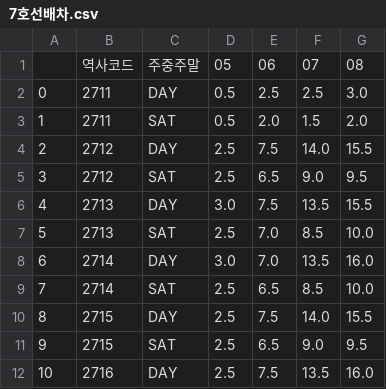
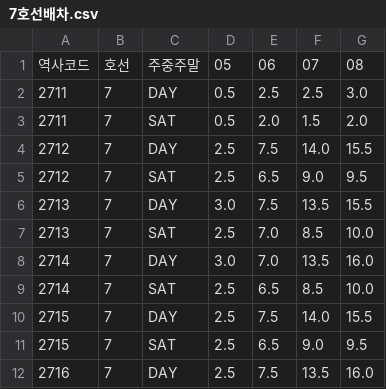
Before and after one commit to rhkddud0310/HaruSijack, a CSV file: Data/지하철배차시간데이터/7호선배차.csv, drawn as a sheet; only a part is shown; removed rows and columns are numbered as before the commit, all else as after; the diff names each change by its address in the sheet, - before the commit and + after, or states it on an @@ line.

```diff
--- a/Data/지하철배차시간데이터/7호선배차.csv
+++ b/Data/지하철배차시간데이터/7호선배차.csv
-column A, rows 2-12: 0 | 1 | 2 | 3 | 4 | 5 | 6 | 7 | 8 | 9 | 10
+column B, rows 1-12: 호선 | 7 | 7 | 7 | 7 | 7 | 7 | 7 | 7 | 7 | 7 | 7
```
Also changed, not shown: Data/지하철배차시간데이터/3호선배차.csv, Data/지하철배차시간데이터/4호선배차.csv, 7 other files.
